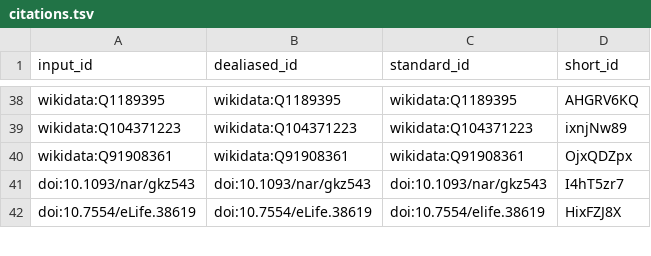
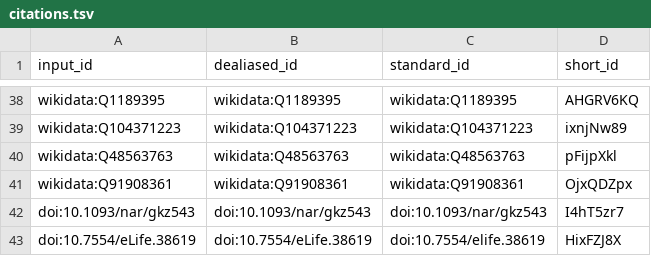
Before and after one commit to lubianat/technotype, a TSV file: citations.tsv, drawn as a sheet; only a part is shown, gaps mark what is left out; the diff names each change by its address in the sheet, - before the commit and + after, or states it on an @@ line.

```diff
--- a/citations.tsv
+++ b/citations.tsv
+row 40: wikidata:Q48563763 | wikidata:Q48563763 | wikidata:Q48563763 | pFijpXkl
```
Also changed, not shown: 7 other files.
